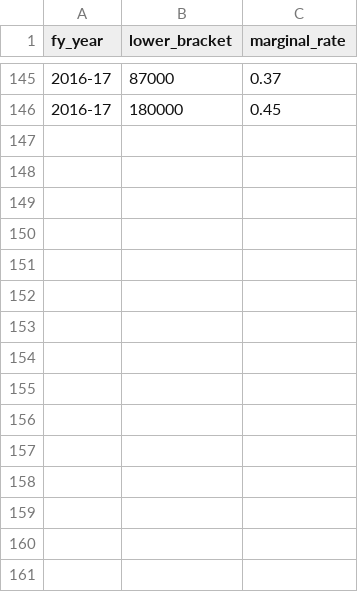
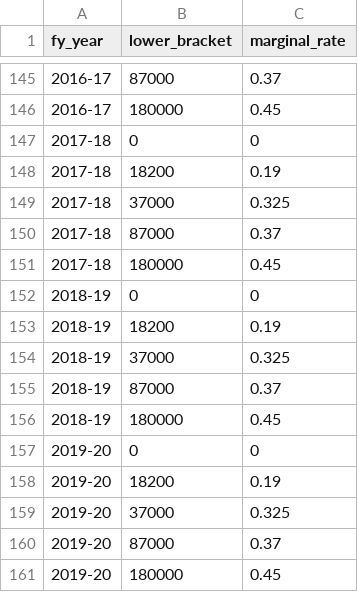
Before and after one commit to HughParsonage/grattan, a TSV file: data-raw/tax-brackets-and-marginal-rates-by-fy.tsv, drawn as a sheet; only a part is shown, gaps mark what is left out; the diff names each change by its address in the sheet, - before the commit and + after, or states it on an @@ line.

```diff
--- a/data-raw/tax-brackets-and-marginal-rates-by-fy.tsv
+++ b/data-raw/tax-brackets-and-marginal-rates-by-fy.tsv
+row 147: 2017-18 | 0 | 0
+row 148: 2017-18 | 18200 | 0.19
+row 149: 2017-18 | 37000 | 0.325
+row 150: 2017-18 | 87000 | 0.37
+row 151: 2017-18 | 180000 | 0.45
+row 152: 2018-19 | 0 | 0
+row 153: 2018-19 | 18200 | 0.19
+row 154: 2018-19 | 37000 | 0.325
+row 155: 2018-19 | 87000 | 0.37
+row 156: 2018-19 | 180000 | 0.45
+row 157: 2019-20 | 0 | 0
+row 158: 2019-20 | 18200 | 0.19
+row 159: 2019-20 | 37000 | 0.325
+row 160: 2019-20 | 87000 | 0.37
+row 161: 2019-20 | 180000 | 0.45
```
Also changed, not shown: data-raw/medicare_tbl.tsv, 2 other files.
